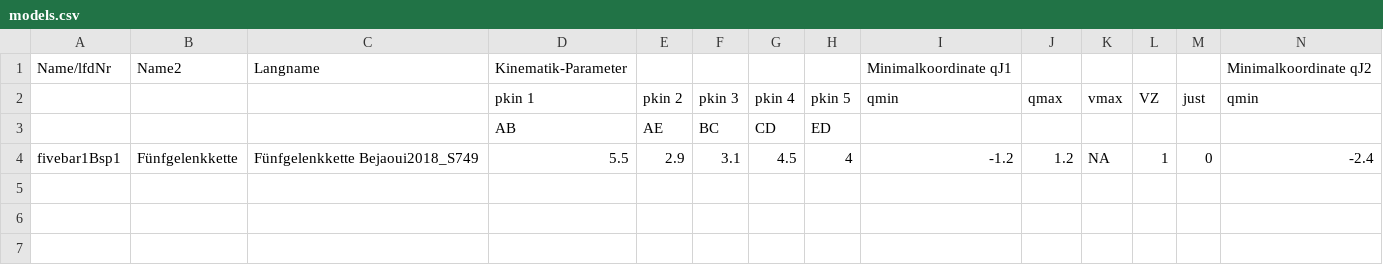
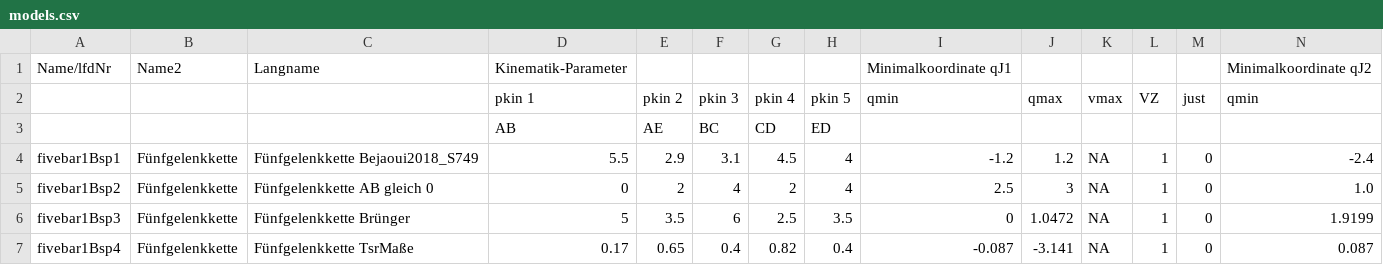
Before and after one commit to SchapplM/robsynth-serhybroblib, a CSV file: systems/fivebar1/models.csv, drawn as a sheet; only a part is shown; rows hold the shown columns only; the diff names each change by its address in the sheet, - before the commit and + after, or states it on an @@ line.

Commit message:
Hybride Beinketten hybBKplanar und hybBKspatial aus MA Brünger hinzugefügt. Enthaltene Commits:
commit c7f960b57c362de8cf8a5c8f6f35e01f7e57a6d2
Author: Moritz Schappler <moritz.schappler@imes.uni-hannover.de>
Date:   Wed Jun 12 08:39:27 2019 +0100

    [doc] Systeme aus [Brünger2019_M832] in Readme hinzugefügt

commit 0d41942ccbb5dcfc3ccfbe8beb18070aa5bba396
Author: Andre Brünger <a-bruenger@web.de>
Date:   Sun Apr 14 21:56:12 2019 +0200

    Modellanpassung der räumlichen hybriden Beinkette + Fehlerbehebungen

commit f49de5c5d6174a8cbe37df24c51e7cd11ba27df4
Author: Brünger <a-bruenger@web.de>
Date:   Fri Apr 12 15:09:41 2019 +0200

    hybride räumliche Beinkette (hybBKspatial) mittels Maple erstellt und neue Klasse für diesen Roboter angelegt

commit e11b69ae1e58a70e1481cbf9bdbbb9ac39c3bbd4
Author: Brünger <a-bruenger@web.de>
Date:   Thu Apr 11 09:28:06 2019 +0200

    Matlab-Funktionen für planare hybride Beinkette in Maple neu genertiert (bei vorheriger Generierung war die kinematic_constraints.mpl defekt)

commit cea8b6a9bd4f4c27acf718243fa675d778b8b5d1
Author: Brünger <a-bruenger@web.de>
Date:   Tue Apr 9 15:26:14 2019 +0200

    Neuen Roboter hinzugefügt: planare hybride Beinkette (kurz:hybBKplanar) bestehend aus einer Fünfgelenkkette und einem zusätzlichen Gelenk (KS 5) als Koppelgelenk für die Einbindung in einer PKM

commit 1c0ceb3f95cacb46dd04a60e4d5cf85c1d71cab8
Author: Brünger <a-bruenger@web.de>
Date:   Wed Apr 3 14:09:47 2019 +0200

    Beispiele für Fünfgelenkketten hinzugefügt

commit 039cd52f825eba3c68ad977c28bf1a2b43bd8323
Author: Moritz Schappler <moritz.schappler@imes.uni-hannover.de>
Date:   Thu Mar 14 11:27:15 2019 +0100

    [fivebar] Fehlende Matlab-Funktionen ergänzt (neu in HybrDyn)

```diff
--- a/systems/fivebar1/models.csv
+++ b/systems/fivebar1/models.csv
+row 5: fivebar1Bsp2 | Fünfgelenkkette | Fünfgelenkkette AB gleich 0 | 0 | 2 | 4 | 2 | 4 | 2.5 | 3 | NA | 1 | 0 | 1.0
+row 6: fivebar1Bsp3 | Fünfgelenkkette | Fünfgelenkkette Brünger | 5 | 3.5 | 6 | 2.5 | 3.5 | 0 | 1.0472 | NA | 1 | 0 | 1.9199
+row 7: fivebar1Bsp4 | Fünfgelenkkette | Fünfgelenkkette TsrMaße | 0.17 | 0.65 | 0.4 | 0.82 | 0.4 | -0.087 | -3.141 | NA | 1 | 0 | 0.087
```
Also changed, not shown: 19 other files.
